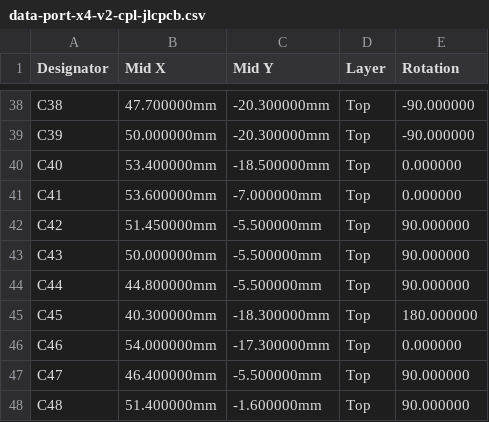
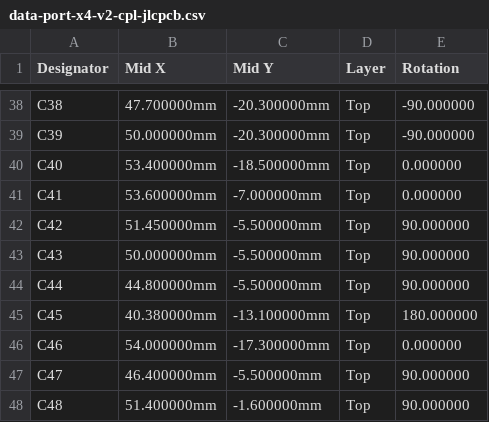
Before and after one commit to kartben/hw-testing-rack, a CSV file: electronics/data-port-x4-v2/fab/data-port-x4-v2-cpl-jlcpcb.csv, drawn as a sheet; only a part is shown, gaps mark what is left out.

```diff
--- a/electronics/data-port-x4-v2/fab/data-port-x4-v2-cpl-jlcpcb.csv
+++ b/electronics/data-port-x4-v2/fab/data-port-x4-v2-cpl-jlcpcb.csv
@@ -44,3 +44,3 @@ C43,50.000000mm,-5.500000mm,Top,90.000000
 C44,44.800000mm,-5.500000mm,Top,90.000000
-C45,40.300000mm,-18.300000mm,Top,180.000000
+C45,40.380000mm,-13.100000mm,Top,180.000000
 C46,54.000000mm,-17.300000mm,Top,0.000000
```
Also changed, not shown: electronics/data-port-x4-v2/fab/data-port-x4-v2-panel-cpl-jlcpcb.csv, 13 other files.
